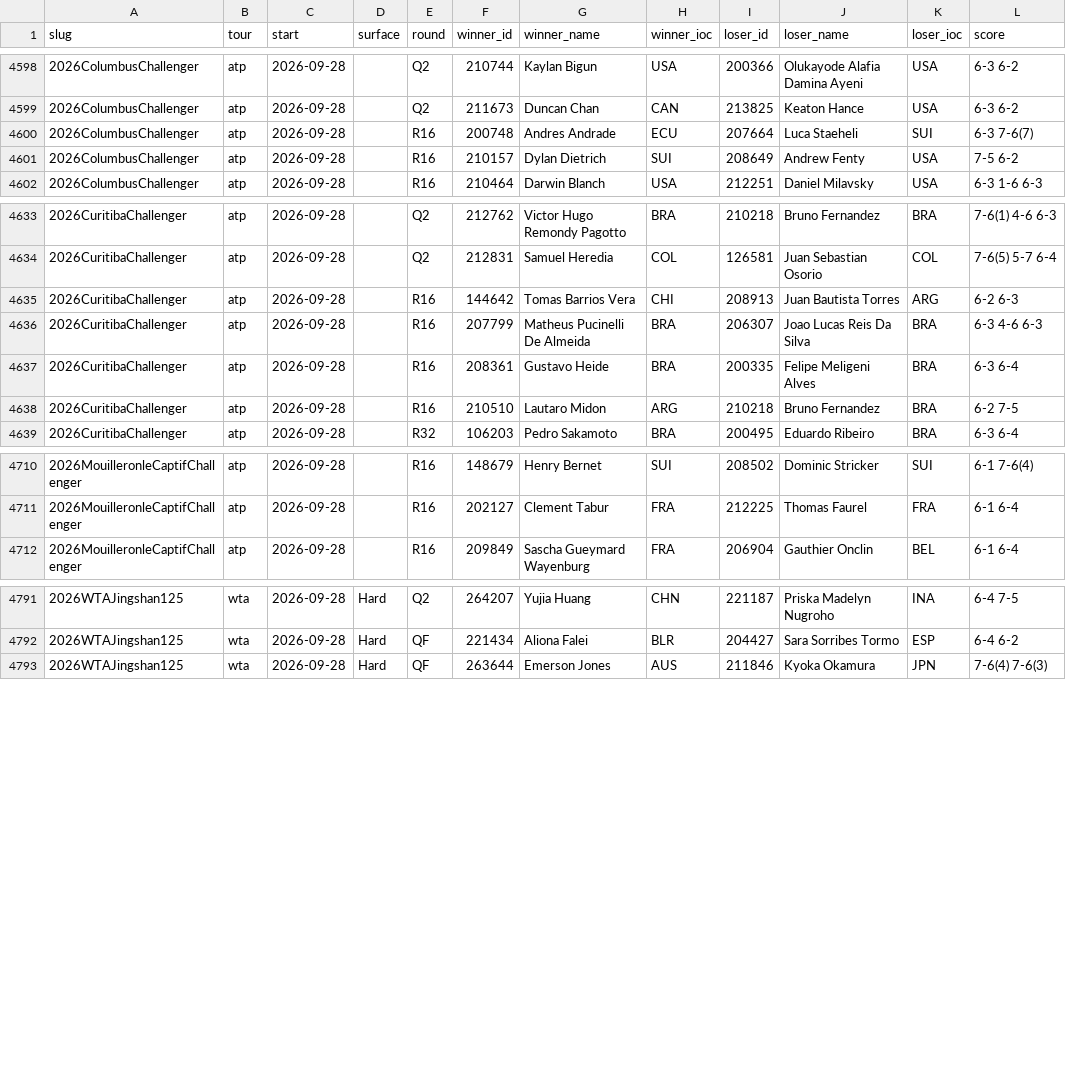
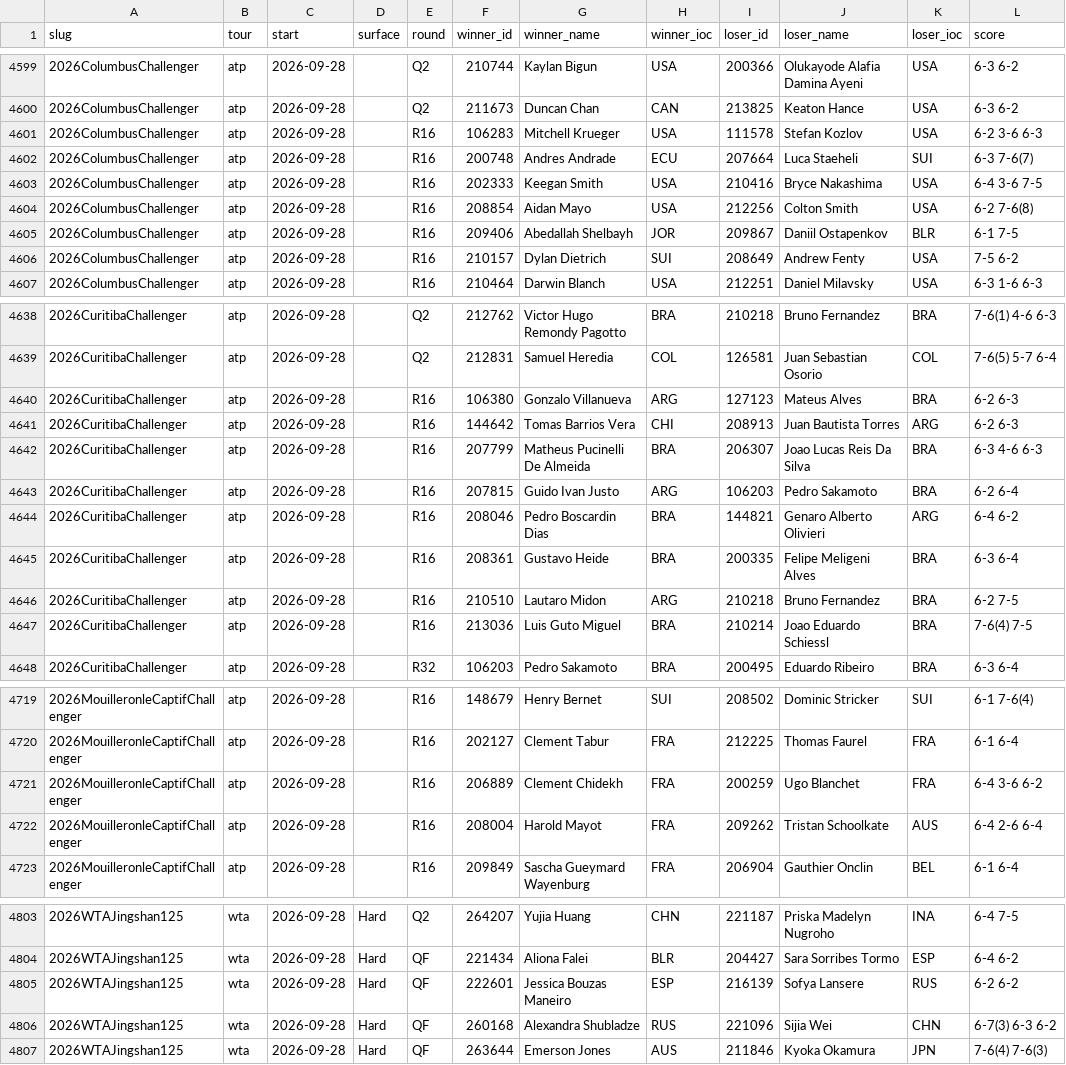
Before and after one commit to Hrivasek/tenis-predikce, a CSV file: data/ta_matches.csv, drawn as a sheet; only a part is shown, gaps mark what is left out; the diff covers the shown part only; the diff names each change by its address in the sheet, - before the commit and + after, or states it on an @@ line.

```diff
--- a/data/ta_matches.csv
+++ b/data/ta_matches.csv
+row 4601: 2026ColumbusChallenger | atp | 2026-09-28 |  | R16 | 106283 | Mitchell Krueger | USA | 111578 | Stefan Kozlov | USA | 6-2 3-6 6-3
+row 4603: 2026ColumbusChallenger | atp | 2026-09-28 |  | R16 | 202333 | Keegan Smith | USA | 210416 | Bryce Nakashima | USA | 6-4 3-6 7-5
+row 4604: 2026ColumbusChallenger | atp | 2026-09-28 |  | R16 | 208854 | Aidan Mayo | USA | 212256 | Colton Smith | USA | 6-2 7-6(8)
+row 4605: 2026ColumbusChallenger | atp | 2026-09-28 |  | R16 | 209406 | Abedallah Shelbayh | JOR | 209867 | Daniil Ostapenkov | BLR | 6-1 7-5
+row 4640: 2026CuritibaChallenger | atp | 2026-09-28 |  | R16 | 106380 | Gonzalo Villanueva | ARG | 127123 | Mateus Alves | BRA | 6-2 6-3
+row 4643: 2026CuritibaChallenger | atp | 2026-09-28 |  | R16 | 207815 | Guido Ivan Justo | ARG | 106203 | Pedro Sakamoto | BRA | 6-2 6-4
+row 4644: 2026CuritibaChallenger | atp | 2026-09-28 |  | R16 | 208046 | Pedro Boscardin Dias | BRA | 144821 | Genaro Alberto Olivieri | ARG | 6-4 6-2
+row 4647: 2026CuritibaChallenger | atp | 2026-09-28 |  | R16 | 213036 | Luis Guto Miguel | BRA | 210214 | Joao Eduardo Schiessl | BRA | 7-6(4) 7-5
+row 4721: 2026MouilleronleCaptifChallenger | atp | 2026-09-28 |  | R16 | 206889 | Clement Chidekh | FRA | 200259 | Ugo Blanchet | FRA | 6-4 3-6 6-2
+row 4722: 2026MouilleronleCaptifChallenger | atp | 2026-09-28 |  | R16 | 208004 | Harold Mayot | FRA | 209262 | Tristan Schoolkate | AUS | 6-4 2-6 6-4
+row 4805: 2026WTAJingshan125 | wta | 2026-09-28 | Hard | QF | 222601 | Jessica Bouzas Maneiro | ESP | 216139 | Sofya Lansere | RUS | 6-2 6-2
+row 4806: 2026WTAJingshan125 | wta | 2026-09-28 | Hard | QF | 260168 | Alexandra Shubladze | RUS | 221096 | Sijia Wei | CHN | 6-7(3) 6-3 6-2
```
Also changed, not shown: 2 added rows elsewhere in this file, 1 other file.
